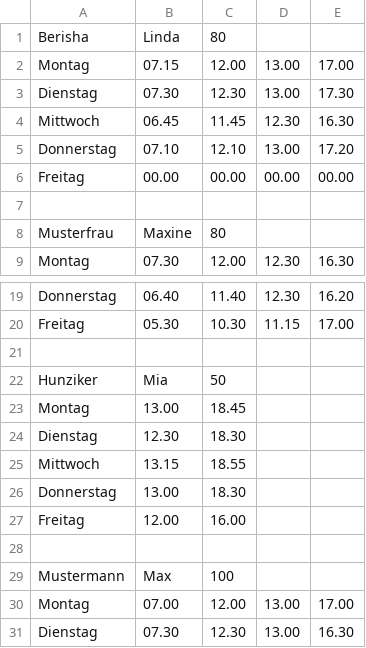
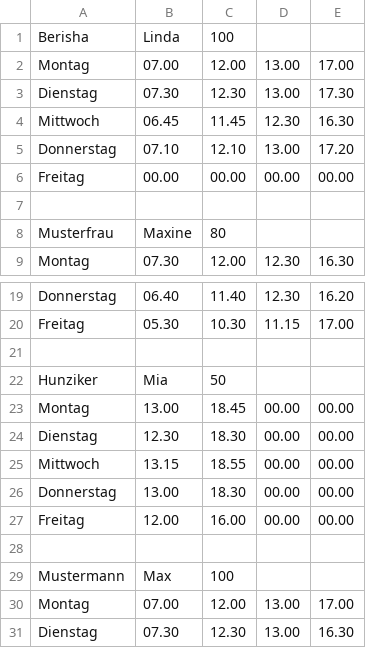
Before and after one commit to M-Abdiu/My-Project-DEV-Container-included-, a CSV file: Data/Stempelzeiten KW_XX.csv, drawn as a sheet; only a part is shown, gaps mark what is left out.

```diff
--- a/Data/Stempelzeiten KW_XX.csv
+++ b/Data/Stempelzeiten KW_XX.csv
@@ -1,3 +1,3 @@
-Berisha,Linda,80
-Montag,07.15,12.00,13.00,17.00
+Berisha,Linda,100
+Montag,07.00,12.00,13.00,17.00
 Dienstag,07.30,12.30,13.00,17.30
@@ -22,7 +22,7 @@ Freitag,05.30,10.30,11.15,17.00
 Hunziker,Mia,50
-Montag,13.00,18.45
-Dienstag,12.30,18.30
-Mittwoch,13.15,18.55
-Donnerstag,13.00,18.30
-Freitag,12.00,16.00
+Montag,13.00,18.45,00.00,00.00
+Dienstag,12.30,18.30,00.00,00.00
+Mittwoch,13.15,18.55,00.00,00.00
+Donnerstag,13.00,18.30,00.00,00.00
+Freitag,12.00,16.00,00.00,00.00
 
```
Also changed, not shown: 1 other file.
